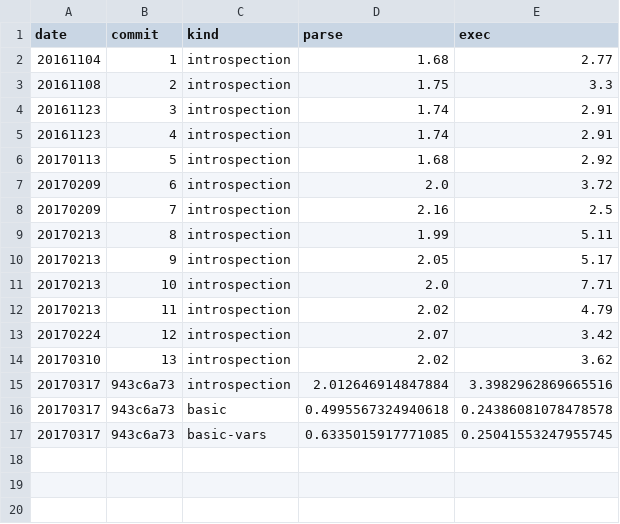
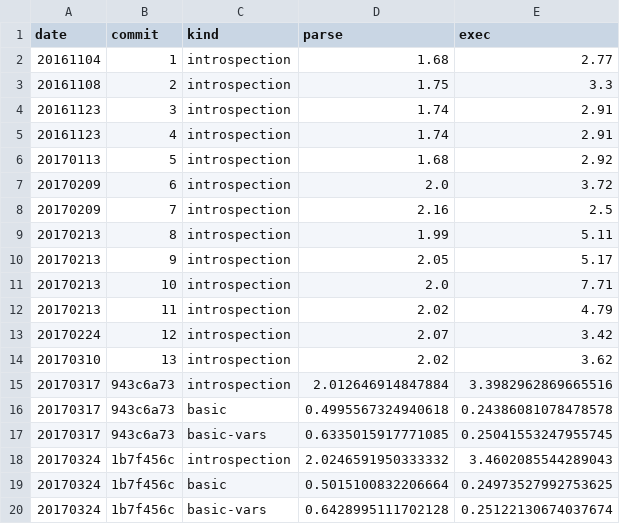
Before and after one commit to walmartlabs/lacinia, a CSV file: perf/benchmarks.csv, drawn as a sheet.

Commit message:
Latest benchmarks
This include mpenet's spot optimizations

```diff
--- a/perf/benchmarks.csv
+++ b/perf/benchmarks.csv
@@ -17 +17,4 @@ date,commit,kind,parse,exec
 20170317,943c6a73,basic-vars,0.6335015917771085,0.25041553247955745
+20170324,1b7f456c,introspection,2.0246591950333332,3.4602085544289043
+20170324,1b7f456c,basic,0.5015100832206664,0.24973527992753625
+20170324,1b7f456c,basic-vars,0.6428995111702128,0.25122130674037674
```
